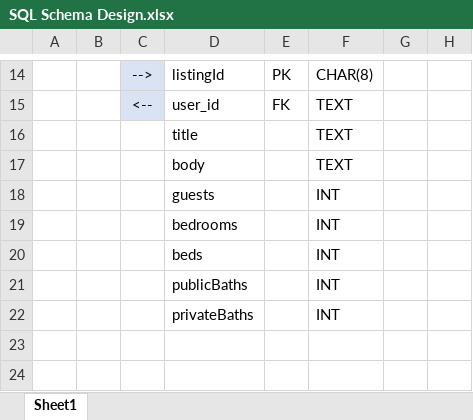
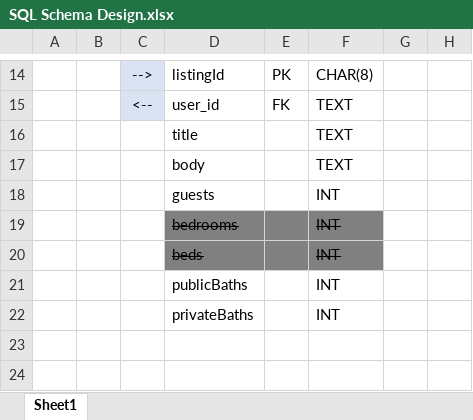
Before and after one commit to Seattle-Explorers/homeaway_SDC_chelsea, an Excel workbook: SQL Schema Design.xlsx, sheet Sheet1, drawn as a sheet; only a part is shown, gaps mark what is left out; values as stored, in another font and other column widths than the file's, no borders; the diff names each change by its address in the sheet, - before the commit and + after, or states it on an @@ line.

Commit message:
Decouple room data seeding from listing data seeding to save memory

```diff
--- a/SQL Schema Design.xlsx (sheet Sheet1)
+++ b/SQL Schema Design.xlsx (sheet Sheet1)
-D19:F20 fill: none
+D19:F20 fill: #808080
-D19:D20 strikethrough: off
+D19:D20 strikethrough: on
-F19:F20 strikethrough: off
+F19:F20 strikethrough: on
```
Also changed, not shown: 10 other files.
